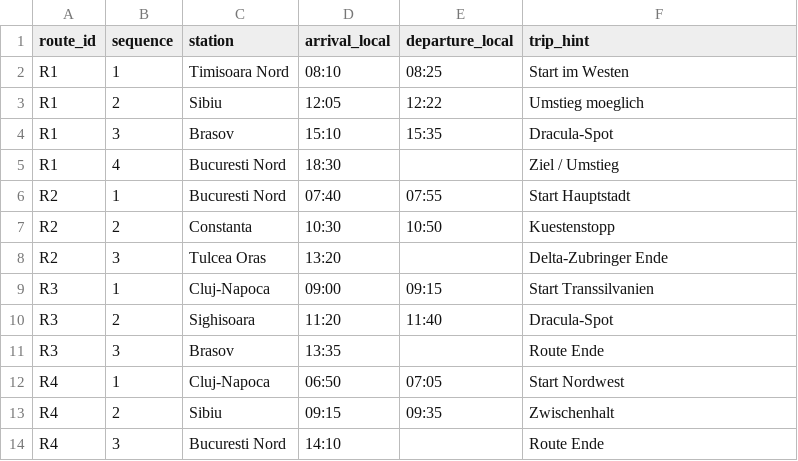
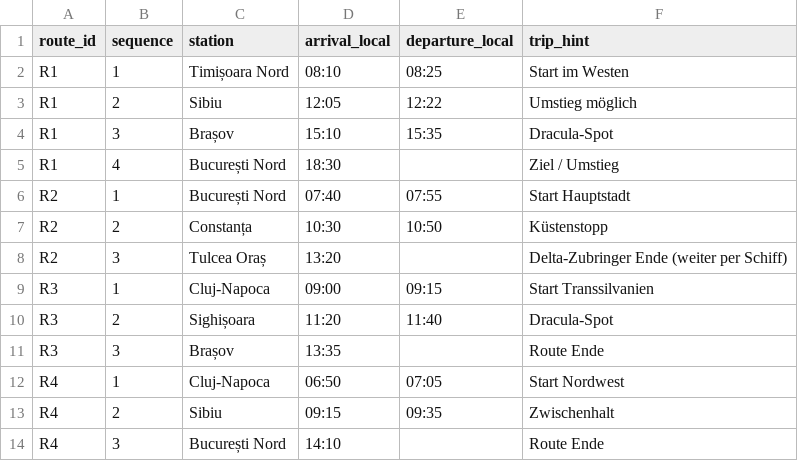
Before and after one commit to yuszuv/ulmer-schachtel, a CSV file: data/processed/sample_connections.csv, drawn as a sheet.

Commit message:
chore: clean up project structure and add CLI tooling
- Fix README links (relative statt absolute Pfade), Umlaute, Delta-Hinweis
- Add pyproject.toml/.python-version/uv.lock (uv-Setup, reiseplan-cli entrypoint)
- Add QGIS-Projekte (.qgz) und Styles (rail_stations/route_options)
- Add data/reference/historical Platzhalter für Fancy-Stufe
- Ignore .venv, qfield-Exporte, *.gpkg, __pycache__, Editor-Backups

```diff
--- a/data/processed/sample_connections.csv
+++ b/data/processed/sample_connections.csv
@@ -1,14 +1,14 @@
 route_id,sequence,station,arrival_local,departure_local,trip_hint
-R1,1,Timisoara Nord,08:10,08:25,Start im Westen
-R1,2,Sibiu,12:05,12:22,Umstieg moeglich
-R1,3,Brasov,15:10,15:35,Dracula-Spot
-R1,4,Bucuresti Nord,18:30,,Ziel / Umstieg
-R2,1,Bucuresti Nord,07:40,07:55,Start Hauptstadt
-R2,2,Constanta,10:30,10:50,Kuestenstopp
-R2,3,Tulcea Oras,13:20,,Delta-Zubringer Ende
+R1,1,Timișoara Nord,08:10,08:25,Start im Westen
+R1,2,Sibiu,12:05,12:22,Umstieg möglich
+R1,3,Brașov,15:10,15:35,Dracula-Spot
+R1,4,București Nord,18:30,,Ziel / Umstieg
+R2,1,București Nord,07:40,07:55,Start Hauptstadt
+R2,2,Constanța,10:30,10:50,Küstenstopp
+R2,3,Tulcea Oraș,13:20,,Delta-Zubringer Ende (weiter per Schiff)
 R3,1,Cluj-Napoca,09:00,09:15,Start Transsilvanien
-R3,2,Sighisoara,11:20,11:40,Dracula-Spot
-R3,3,Brasov,13:35,,Route Ende
+R3,2,Sighișoara,11:20,11:40,Dracula-Spot
+R3,3,Brașov,13:35,,Route Ende
 R4,1,Cluj-Napoca,06:50,07:05,Start Nordwest
 R4,2,Sibiu,09:15,09:35,Zwischenhalt
-R4,3,Bucuresti Nord,14:10,,Route Ende
+R4,3,București Nord,14:10,,Route Ende
```
Also changed, not shown: 20 other files.
